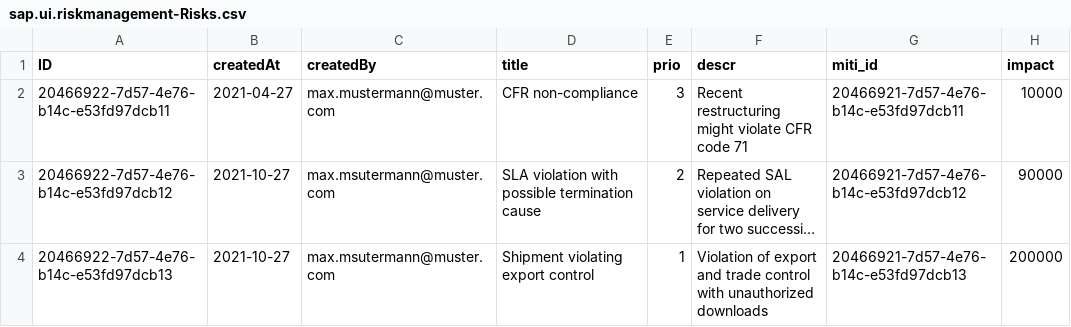
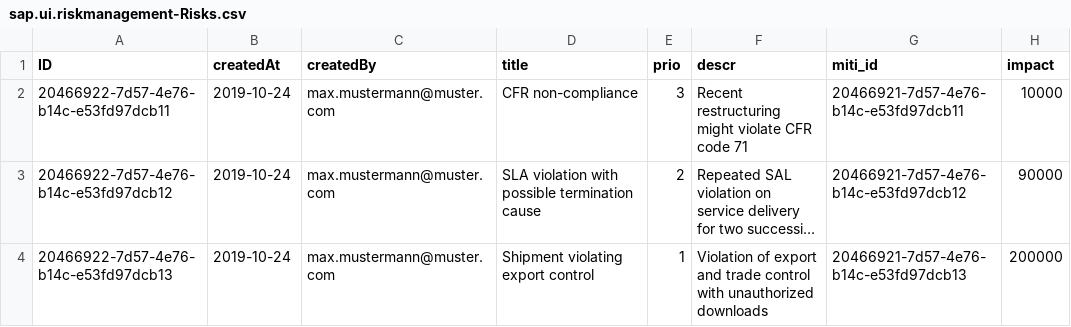
Before and after one commit to SAP-samples/cloud-cap-risk-management, a CSV file: templates/cap/create-service/db/data/sap.ui.riskmanagement-Risks.csv, drawn as a sheet; long unchanged cells end in …; the diff names each change by its address in the sheet, - before the commit and + after, or states it on an @@ line.

```diff
--- a/templates/cap/create-service/db/data/sap.ui.riskmanagement-Risks.csv
+++ b/templates/cap/create-service/db/data/sap.ui.riskmanagement-Risks.csv
-B2 (createdAt): 2021-04-27
+B2 (createdAt): 2019-10-24
-B3:B4 (createdAt): 2021-10-27
+B3:B4 (createdAt): 2019-10-24
-C3:C4 (createdBy): max.msutermann@muster.com
+C3:C4 (createdBy): max.mustermann@muster.com
```
Also changed, not shown: templates/cap/create-service/db/data/sap.ui.riskmanagement-Mitigations.csv, 4 other files.
